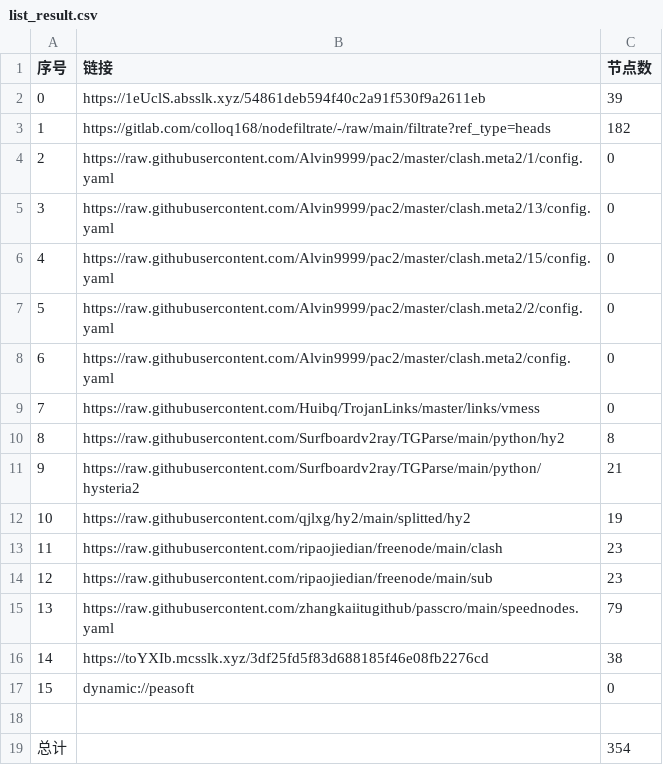
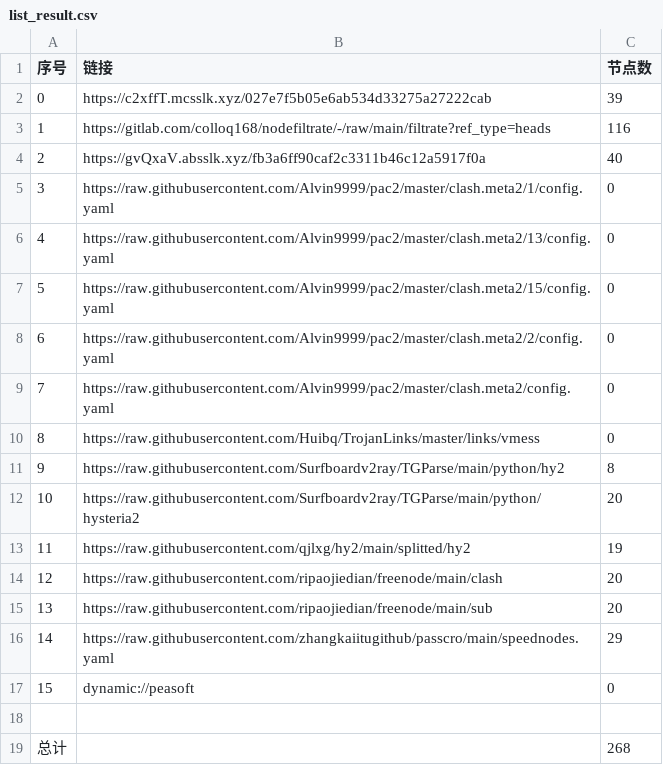
Before and after one commit to jamph826/NoMoreWalls, a CSV file: list_result.csv, drawn as a sheet; removed rows and columns are numbered as before the commit, all else as after; the diff names each change by its address in the sheet, - before the commit and + after, or states it on an @@ line.

```diff
--- a/list_result.csv
+++ b/list_result.csv
-B2 (链接): https://1eUclS.absslk.xyz/54861deb594f40c2a91f530f9a2611eb
+B2 (链接): https://c2xffT.mcsslk.xyz/027e7f5b05e6ab534d33275a27222cab
-C3 (节点数): 182
+C3 (节点数): 116
+row 4: 2 | https://gvQxaV.absslk.xyz/fb3a6ff90caf2c3311b46c12a5917f0a | 40
@@ column A (序号) renumbered between rows 5 and 16 @@
-C12 (节点数): 21
+C12 (节点数): 20
-C14:C15 (节点数): 23
+C14:C15 (节点数): 20
-C16 (节点数): 79
+C16 (节点数): 29
-row 16: 14 | https://toYXIb.mcsslk.xyz/3df25fd5f83d688185f46e08fb2276cd | 38
-C19 (节点数): 354
+C19 (节点数): 268
```
Also changed, not shown: 32 other files.
